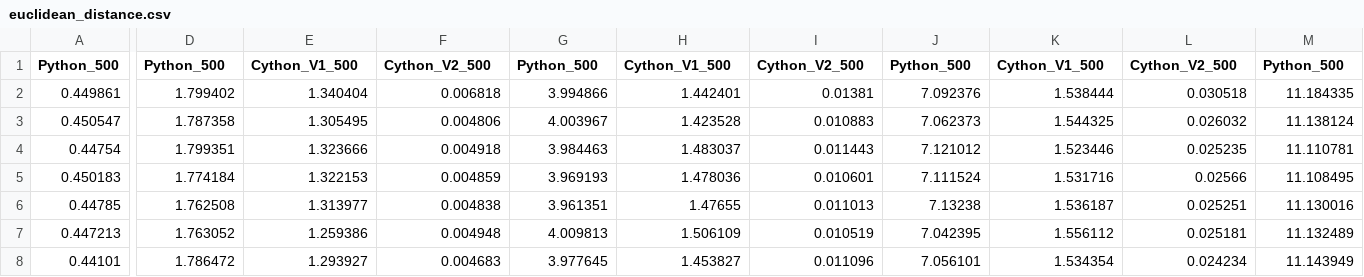
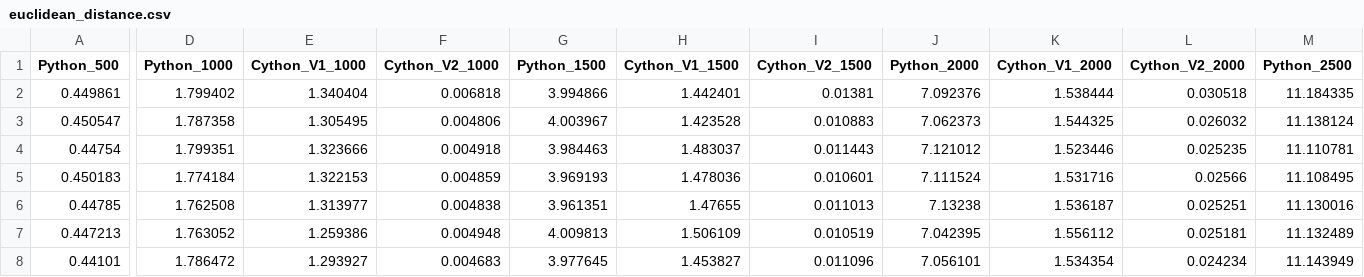
Before and after one commit to jchaves1406/Cython_performance, a CSV file: Euclidean_distance/euclidean_distance.csv, drawn as a sheet; only a part is shown, gaps mark what is left out; the diff covers the shown part only; the diff names each change by its address in the sheet, - before the commit and + after, or states it on an @@ line.

Commit message:
Update euclidean_distance.csv

```diff
--- a/Euclidean_distance/euclidean_distance.csv
+++ b/Euclidean_distance/euclidean_distance.csv
-D1: Python_500
+D1: Python_1000
-E1: Cython_V1_500
+E1: Cython_V1_1000
-F1: Cython_V2_500
+F1: Cython_V2_1000
-G1: Python_500
+G1: Python_1500
-H1: Cython_V1_500
+H1: Cython_V1_1500
-I1: Cython_V2_500
+I1: Cython_V2_1500
-J1: Python_500
+J1: Python_2000
-K1: Cython_V1_500
+K1: Cython_V1_2000
-L1: Cython_V2_500
+L1: Cython_V2_2000
-M1: Python_500
+M1: Python_2500
```
Also changed, not shown: 5 edited cells elsewhere in this file.
